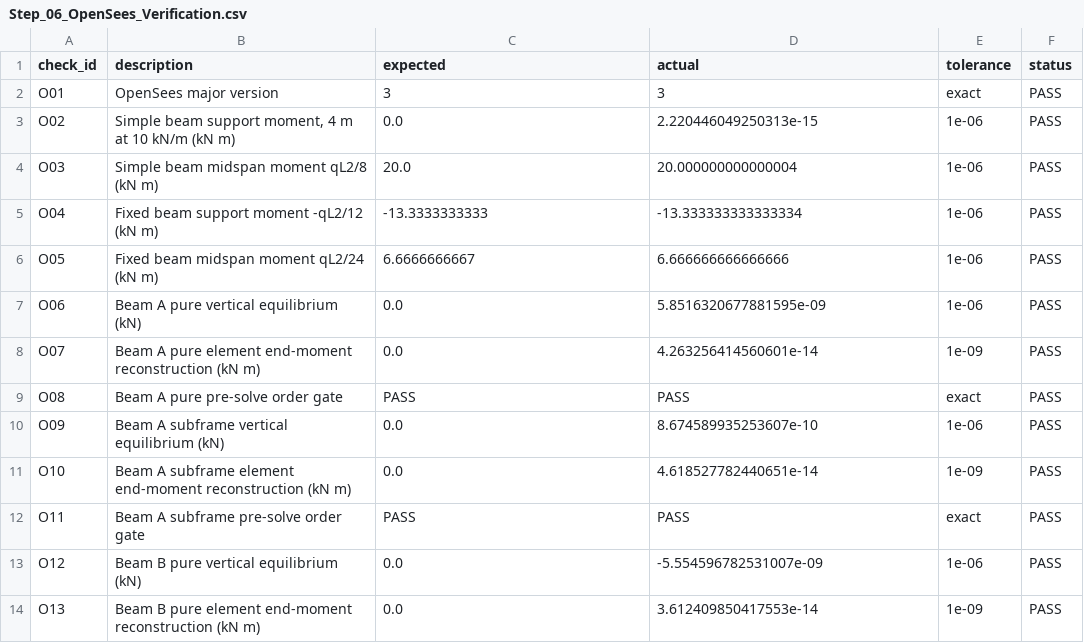
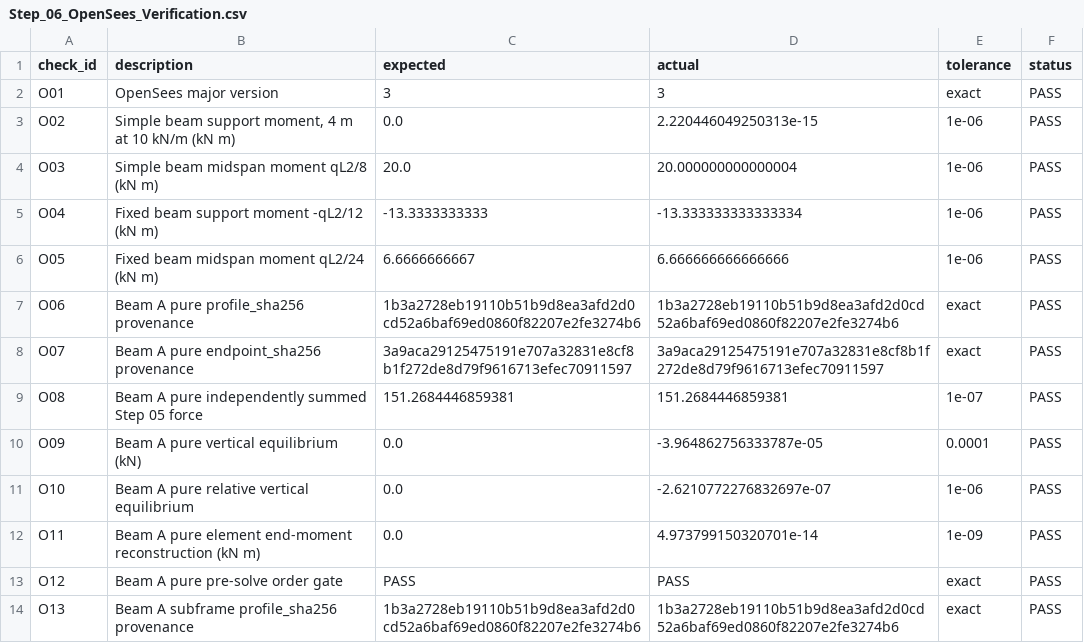
Before and after one commit to fangyutong2003-blip/DISC5203-HW1, a CSV file: Step_06_OpenSees_Verification.csv, drawn as a sheet; only a part is shown; the diff covers the shown part only.

```diff
--- a/Step_06_OpenSees_Verification.csv
+++ b/Step_06_OpenSees_Verification.csv
@@ -6,9 +6,9 @@ O04,Fixed beam support moment -qL2/12 (kN m),-13.3333333333,-13.333333333333334,
 O05,Fixed beam midspan moment qL2/24 (kN m),6.6666666667,6.666666666666666,1e-06,PASS
-O06,Beam A pure vertical equilibrium (kN),0.0,5.8516320677881595e-09,1e-06,PASS
-O07,Beam A pure element end-moment reconstruction (kN m),0.0,4.263256414560601e-14,1e-09,PASS
-O08,Beam A pure pre-solve order gate,PASS,PASS,exact,PASS
-O09,Beam A subframe vertical equilibrium (kN),0.0,8.674589935253607e-10,1e-06,PASS
-O10,Beam A subframe element end-moment reconstruction (kN m),0.0,4.618527782440651e-14,1e-09,PASS
-O11,Beam A subframe pre-solve order gate,PASS,PASS,exact,PASS
-O12,Beam B pure vertical equilibrium (kN),0.0,-5.554596782531007e-09,1e-06,PASS
-O13,Beam B pure element end-moment reconstruction (kN m),0.0,3.612409850417553e-14,1e-09,PASS
+O06,Beam A pure profile_sha256 provenance,1b3a2728eb19110b51b9d8ea3afd2d0cd52a6baf69ed0860f82207e2fe3274b6,1b3a2728eb19110b51b9d8ea3afd2d0cd52a6baf69ed0860f82207e2fe3274b6,exact,PASS
+O07,Beam A pure endpoint_sha256 provenance,3a9aca29125475191e707a32831e8cf8b1f272de8d79f9616713efec70911597,3a9aca29125475191e707a32831e8cf8b1f272de8d79f9616713efec70911597,exact,PASS
+O08,Beam A pure independently summed Step 05 force,151.2684446859381,151.2684446859381,1e-07,PASS
+O09,Beam A pure vertical equilibrium (kN),0.0,-3.964862756333787e-05,0.0001,PASS
+O10,Beam A pure relative vertical equilibrium,0.0,-2.6210772276832697e-07,1e-06,PASS
+O11,Beam A pure element end-moment reconstruction (kN m),0.0,4.973799150320701e-14,1e-09,PASS
+O12,Beam A pure pre-solve order gate,PASS,PASS,exact,PASS
+O13,Beam A subframe profile_sha256 provenance,1b3a2728eb19110b51b9d8ea3afd2d0cd52a6baf69ed0860f82207e2fe3274b6,1b3a2728eb19110b51b9d8ea3afd2d0cd52a6baf69ed0860f82207e2fe3274b6,exact,PASS
```
Also changed, not shown: 16 added rows and 11 edited cells elsewhere in this file, Step_04_Beam_Tributary_Area_Contributions.csv, Step_05_Beam_Line_Loads.csv, 40 other files.
